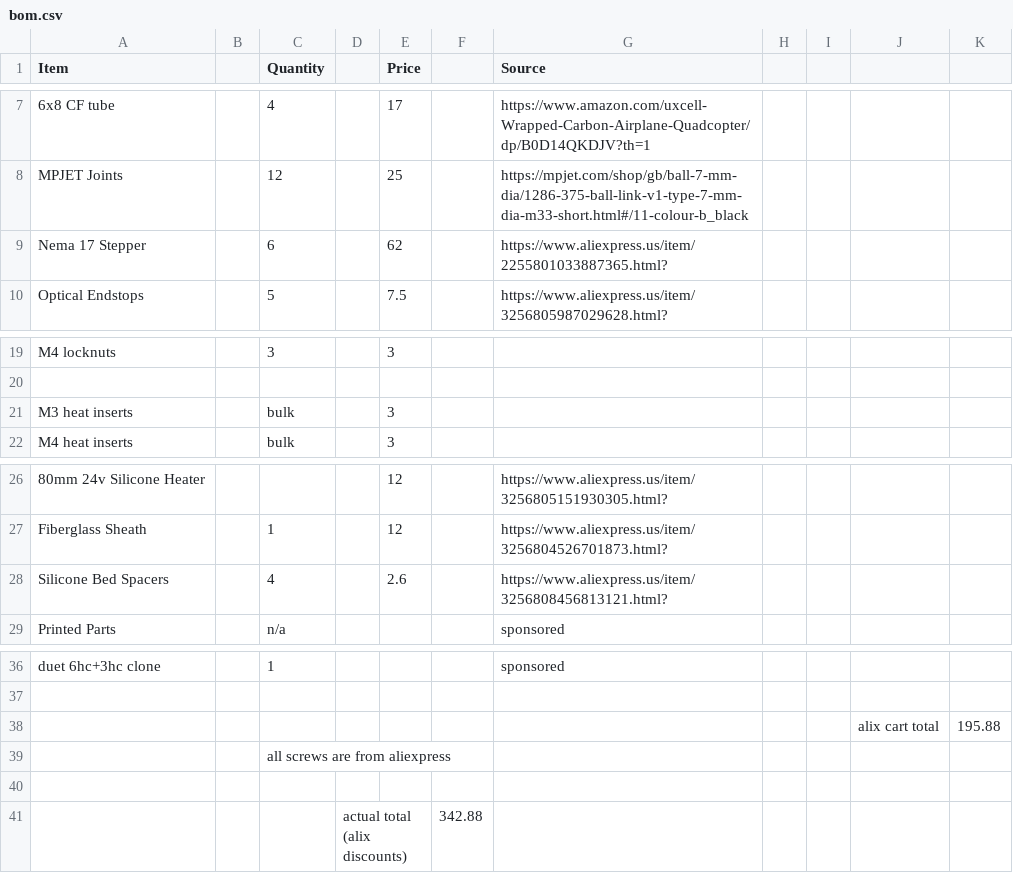
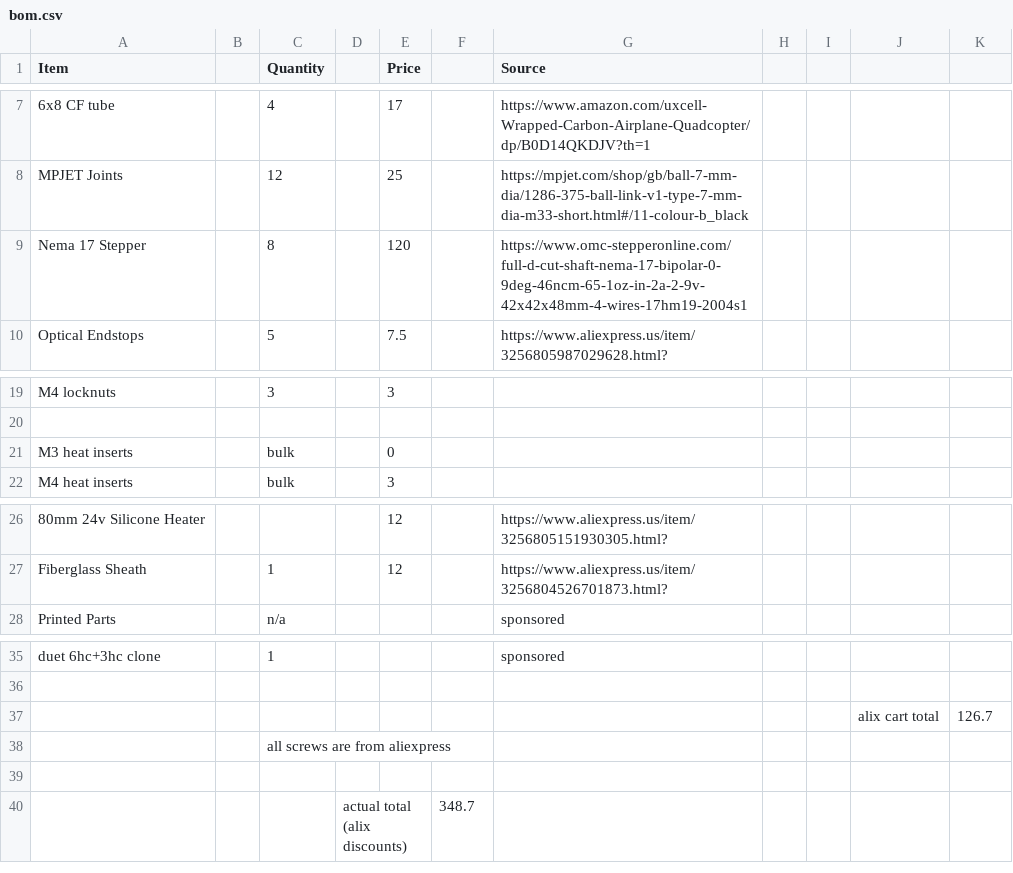
Before and after one commit to ProgrammerTurtle/Quantumania, a CSV file: bom.csv, drawn as a sheet; only a part is shown, gaps mark what is left out; removed rows and columns are numbered as before the commit, all else as after; the diff names each change by its address in the sheet, - before the commit and + after, or states it on an @@ line.

Commit message:
Update bom.csv

```diff
--- a/bom.csv
+++ b/bom.csv
-C9 (Quantity): 6
+C9 (Quantity): 8
-E9 (Price): 62
+E9 (Price): 120
-G9 (Source): https://www.aliexpress.us/item/2255801033887365.html?
+G9 (Source): https://www.omc-stepperonline.com/full-d-cut-shaft-nema-17-bipolar-0-9deg-46ncm-65-1oz-in-2a-2-9v-42x42x48mm-4-wires-17hm19-2004s1
-E21 (Price): 3
+E21 (Price): 0
-row 28: Silicone Bed Spacers |  | 4 |  | 2.6 |  | https://www.aliexpress.us/item/3256808456813121.html?
-K37: 195.88
+K37: 126.7
-F40: 342.88
+F40: 348.7
```
